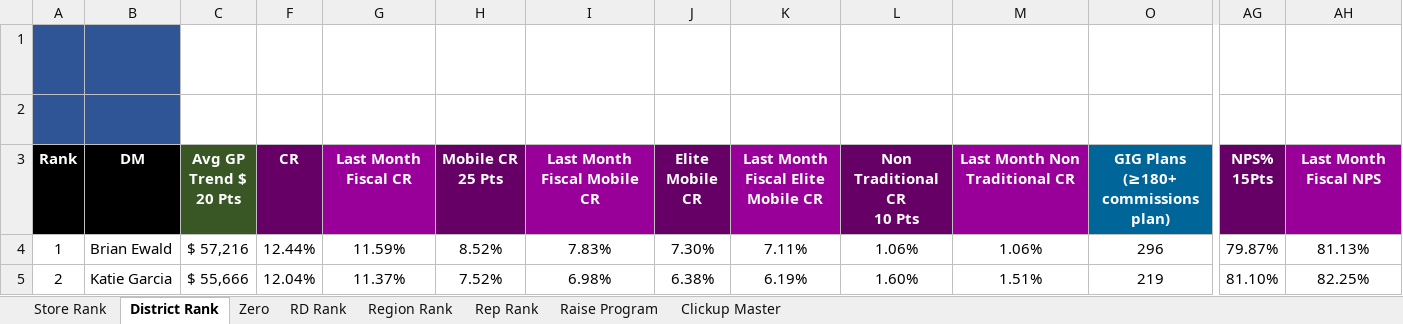
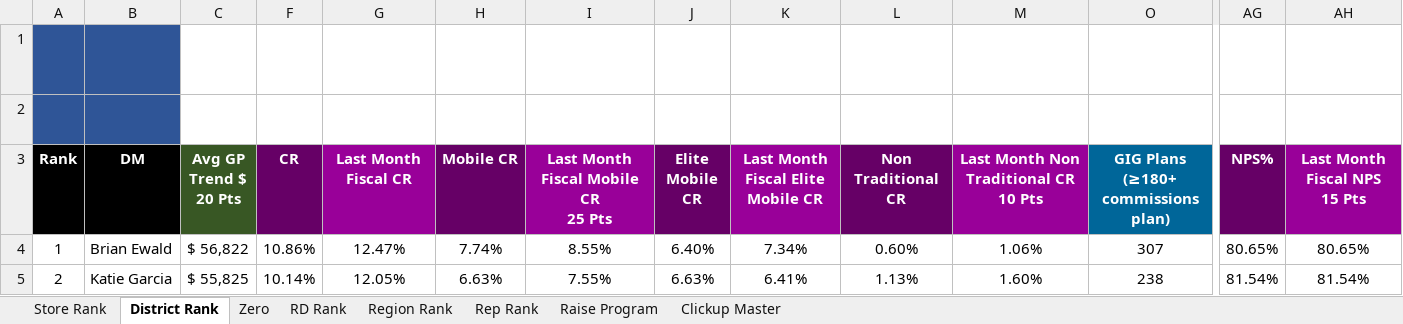
Before and after one commit to BlufoxMobile/One-On-One-Form, an Excel workbook: data/sales.xlsx, sheet District Rank, drawn as a sheet; only a part is shown, gaps mark what is left out; values as stored, in another font and other column widths than the file's, no borders; charts and pictures and conditional formats not drawn; ↵ is a line break in a cell; the diff covers the shown part only; the diff names each change by its address in the sheet, - before the commit and + after, or states it on an @@ line.

```diff
--- a/data/sales.xlsx (sheet District Rank)
+++ b/data/sales.xlsx (sheet District Rank)
-H3: Mobile CR ↵ 25 Pts
+H3: Mobile CR
-I3: Last Month Fiscal Mobile CR
+I3: Last Month Fiscal Mobile CR ↵ 25 Pts
-L3: Non Traditional CR ↵ 10 Pts
+L3: Non Traditional CR
-M3: Last Month Non Traditional CR
+M3: Last Month Non Traditional CR ↵ 10 Pts
-AG3: NPS% ↵ 15Pts
+AG3: NPS%
-AH3: Last Month Fiscal NPS
+AH3: Last Month Fiscal NPS ↵ 15 Pts
-C4 (Avg GP Trend $ 20 Pts): $ 57,216
+C4 (Avg GP Trend $ 20 Pts): $ 56,822
-F4 (CR): 12.44%
+F4 (CR): 10.86%
-G4 (Last Month Fiscal CR): 11.59%
+G4 (Last Month Fiscal CR): 12.47%
-H4 (Mobile CR): 8.52%
+H4 (Mobile CR): 7.74%
-I4: 7.83%
+I4: 8.55%
-J4 (Elite Mobile CR): 7.30%
+J4 (Elite Mobile CR): 6.40%
-K4: 7.11%
+K4: 7.34%
-L4 (Non Traditional CR): 1.06%
+L4 (Non Traditional CR): 0.60%
-O4: 296
+O4: 307
-AG4 (NPS%): 79.87%
+AG4 (NPS%): 80.65%
-AH4 (Last Month Fiscal NPS 15 Pts): 81.13%
+AH4 (Last Month Fiscal NPS 15 Pts): 80.65%
-C5 (Avg GP Trend $ 20 Pts): $ 55,666
+C5 (Avg GP Trend $ 20 Pts): $ 55,825
-F5 (CR): 12.04%
+F5 (CR): 10.14%
-G5 (Last Month Fiscal CR): 11.37%
+G5 (Last Month Fiscal CR): 12.05%
-H5 (Mobile CR): 7.52%
+H5 (Mobile CR): 6.63%
-I5: 6.98%
+I5: 7.55%
-J5 (Elite Mobile CR): 6.38%
+J5 (Elite Mobile CR): 6.63%
-K5: 6.19%
+K5: 6.41%
-L5 (Non Traditional CR): 1.60%
+L5 (Non Traditional CR): 1.13%
-M5: 1.51%
+M5: 1.60%
-O5: 219
+O5: 238
-AG5 (NPS%): 81.10%
+AG5 (NPS%): 81.54%
-AH5 (Last Month Fiscal NPS 15 Pts): 82.25%
+AH5 (Last Month Fiscal NPS 15 Pts): 81.54%
```
Also changed, not shown: 7 added rows, 7 removed rows and 451 edited cells elsewhere in this sheet, sheet Rep Rank, sheet Store Rank, sheet Zero, sheet Region Rank, sheet RD Rank, sheet Raise Program, 1 more sheet, hidden cells.
